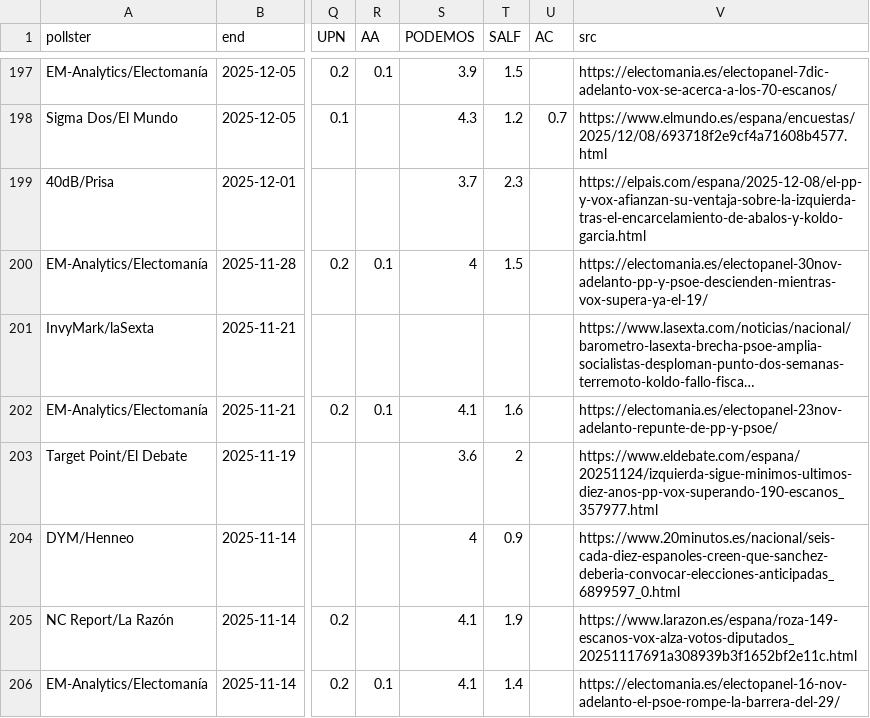
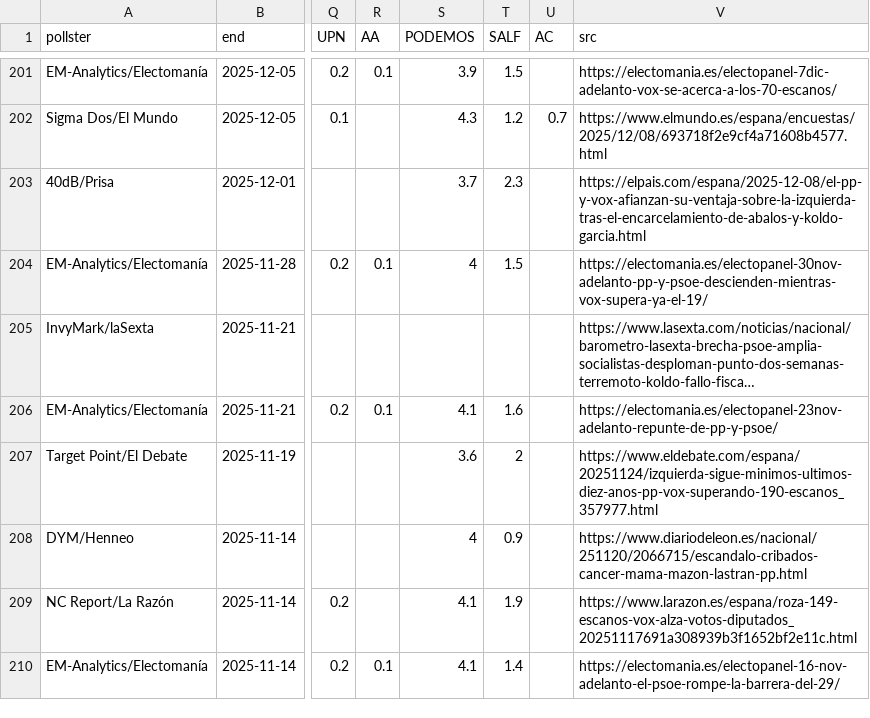
Before and after one commit to fndvit/simulacion-elecciones, a CSV file: datos/polls.csv, drawn as a sheet; only a part is shown, gaps mark what is left out; long unchanged cells end in …; addresses are those after the commit; the diff covers the shown part only; the diff names each change by its address in the sheet, - before the commit and + after, or states it on an @@ line.

```diff
--- a/datos/polls.csv
+++ b/datos/polls.csv
-V208 (src): https://www.20minutos.es/nacional/seis-cada-diez-espanoles-creen-que-sanchez-deberia-convocar-elecciones-anticipadas_6899597_0.html
+V208 (src): https://www.diariodeleon.es/nacional/251120/2066715/escandalo-cribados-cancer-mama-mazon-lastran-pp.html
```
Also changed, not shown: 4 added rows and 7 edited cells elsewhere in this file, 2 other files.
